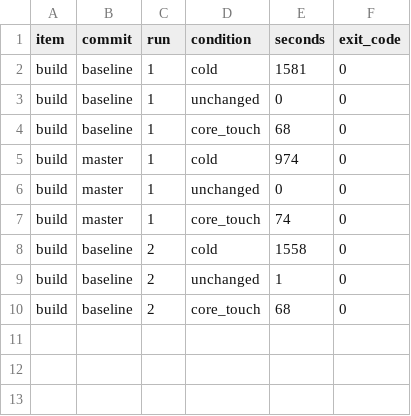
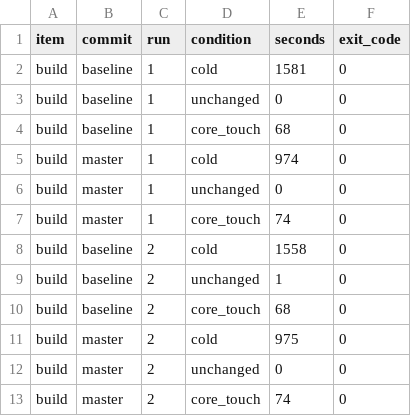
Before and after one commit to pachuc/swarmy, a TSV file: docs/proofs/cleanup-like-for-like-2026-10.tsv, drawn as a sheet.

Commit message:
Record controlled timing samples
Keep single-job, interleaved measurements durable during the long build matrix.

```diff
--- a/docs/proofs/cleanup-like-for-like-2026-10.tsv
+++ b/docs/proofs/cleanup-like-for-like-2026-10.tsv
@@ -10 +10,4 @@ build	baseline	2	unchanged	1	0
 build	baseline	2	core_touch	68	0
+build	master	2	cold	975	0
+build	master	2	unchanged	0	0
+build	master	2	core_touch	74	0
```
